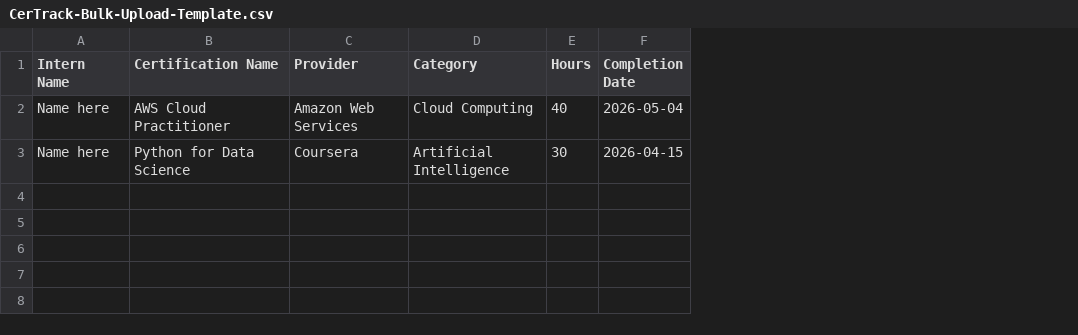
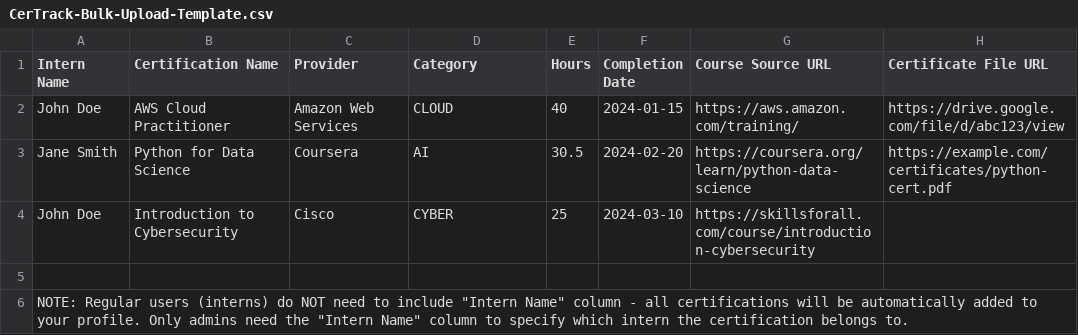
Before and after one commit to Alivive/TRACK-CERT-2.0, a CSV file: frontend/public/CerTrack-Bulk-Upload-Template.csv, drawn as a sheet; addresses are those after the commit; the diff names each change by its address in the sheet, - before the commit and + after, or states it on an @@ line.

Commit message:
import data

```diff
--- a/frontend/public/CerTrack-Bulk-Upload-Template.csv
+++ b/frontend/public/CerTrack-Bulk-Upload-Template.csv
+column G (Course Source URL), row 2: https://aws.amazon.com/training/
+column H (Certificate File URL), row 2: https://drive.google.com/file/d/abc123/view
-A2 (Intern Name): Name here
+A2 (Intern Name): John Doe
-D2 (Category): Cloud Computing
+D2 (Category): CLOUD
-F2 (Completion Date): 2026-05-04
+F2 (Completion Date): 2024-01-15
+row 3: Jane Smith | Python for Data Science | Coursera | AI | 30.5 | 2024-02-20 | https://coursera.org/learn/python-data-science | https://example.com/certificates/python-cert.pdf
+row 4: John Doe | Introduction to Cybersecurity | Cisco | CYBER | 25 | 2024-03-10 | https://skillsforall.com/course/introduction-cybersecurity
-row 5: Name here | Python for Data Science | Coursera | Artificial Intelligence | 30 | 2026-04-15
+row 5: (empty)
+row 6: NOTE: Regular users (interns) do NOT need to include "Intern Name" column - all certifications will be automatically added to your profile. Only admins need the "Intern Name" column to specify which intern the certification belongs to.
```
Also changed, not shown: 6 other files.
